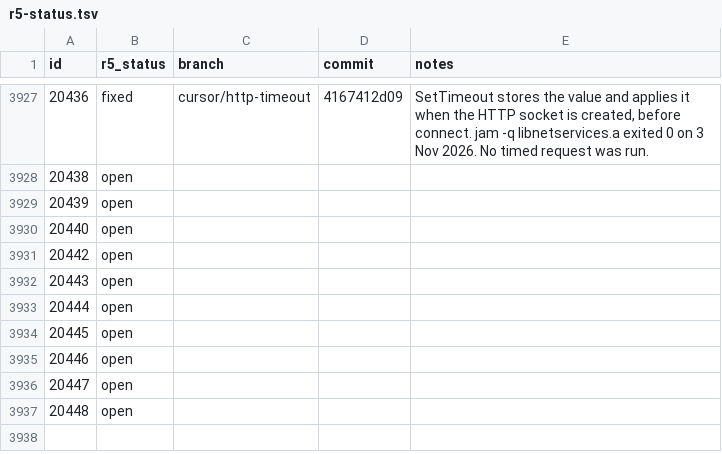
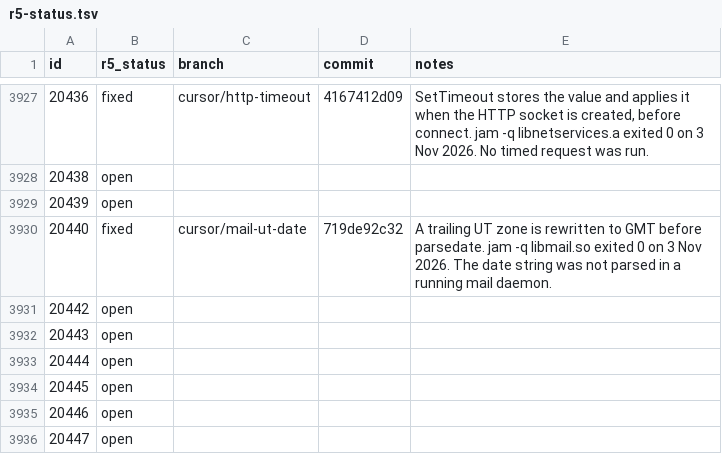
Before and after one commit to nickrusman-bot/r5os, a TSV file: tracker/r5-status.tsv, drawn as a sheet; only a part is shown, gaps mark what is left out; the shorter side is filled out with more unchanged rows.

```diff
--- a/tracker/r5-status.tsv
+++ b/tracker/r5-status.tsv
@@ -3929,3 +3929,3 @@ id	r5_status	branch	commit	notes
 20439	open			
-20440	open			
+20440	fixed	cursor/mail-ut-date	719de92c32	A trailing UT zone is rewritten to GMT before parsedate. jam -q libmail.so exited 0 on 3 Nov 2026. The date string was not parsed in a running mail daemon.
 20442	open			
```
Also changed, not shown: tracker/github.tsv, 1 other file.
